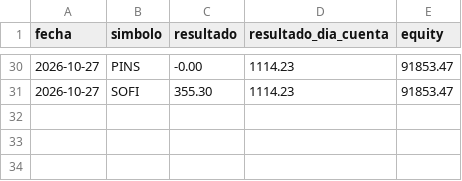
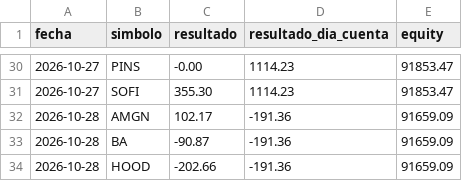
Before and after one commit to gonzalezantonioleonel11/NVDA-bot, a CSV file: orb_journal.csv, drawn as a sheet; only a part is shown, gaps mark what is left out.

Commit message:
Registro ORB del día

```diff
--- a/orb_journal.csv
+++ b/orb_journal.csv
@@ -31 +31,4 @@ fecha,simbolo,resultado,resultado_dia_cuenta,equity
 2026-10-27,SOFI,355.30,1114.23,91853.47
+2026-10-28,AMGN,102.17,-191.36,91659.09
+2026-10-28,BA,-90.87,-191.36,91659.09
+2026-10-28,HOOD,-202.66,-191.36,91659.09
```
